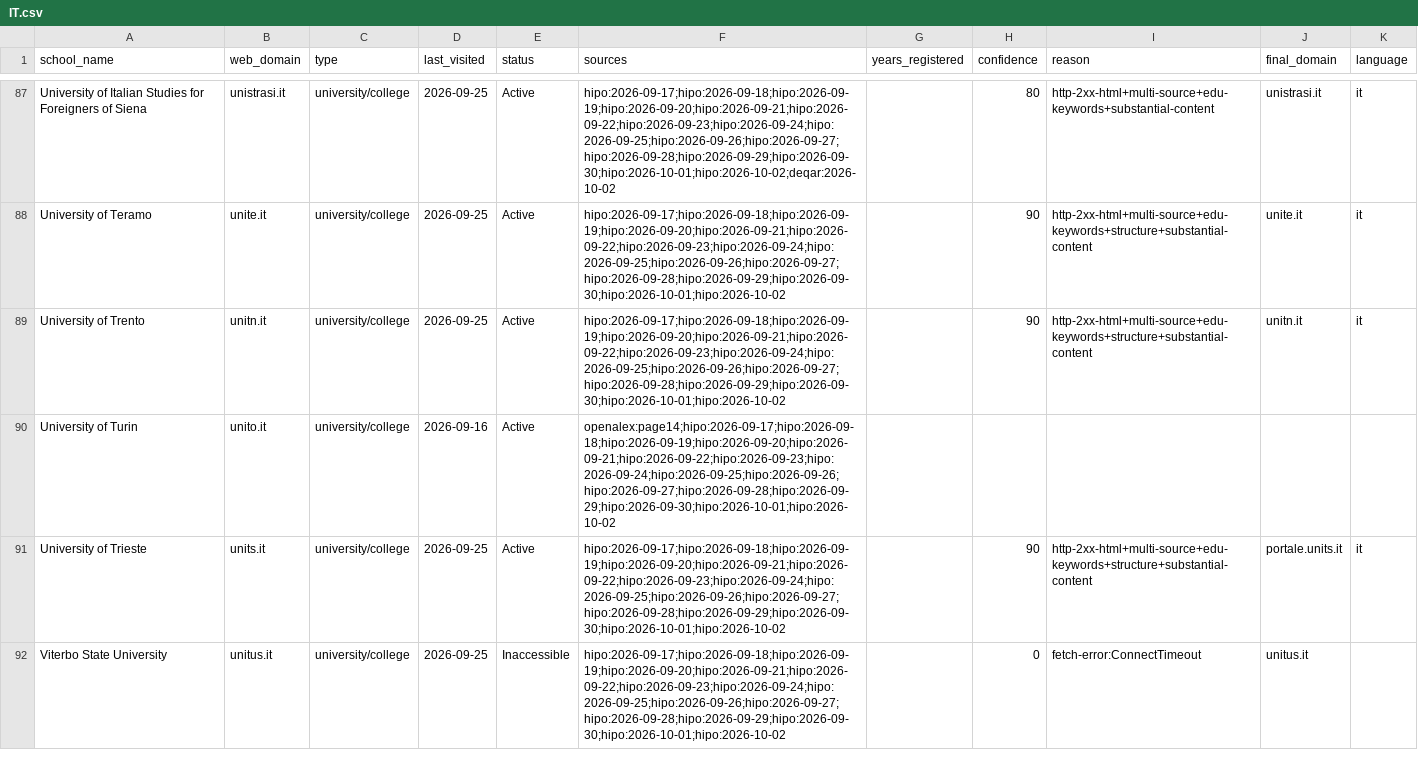
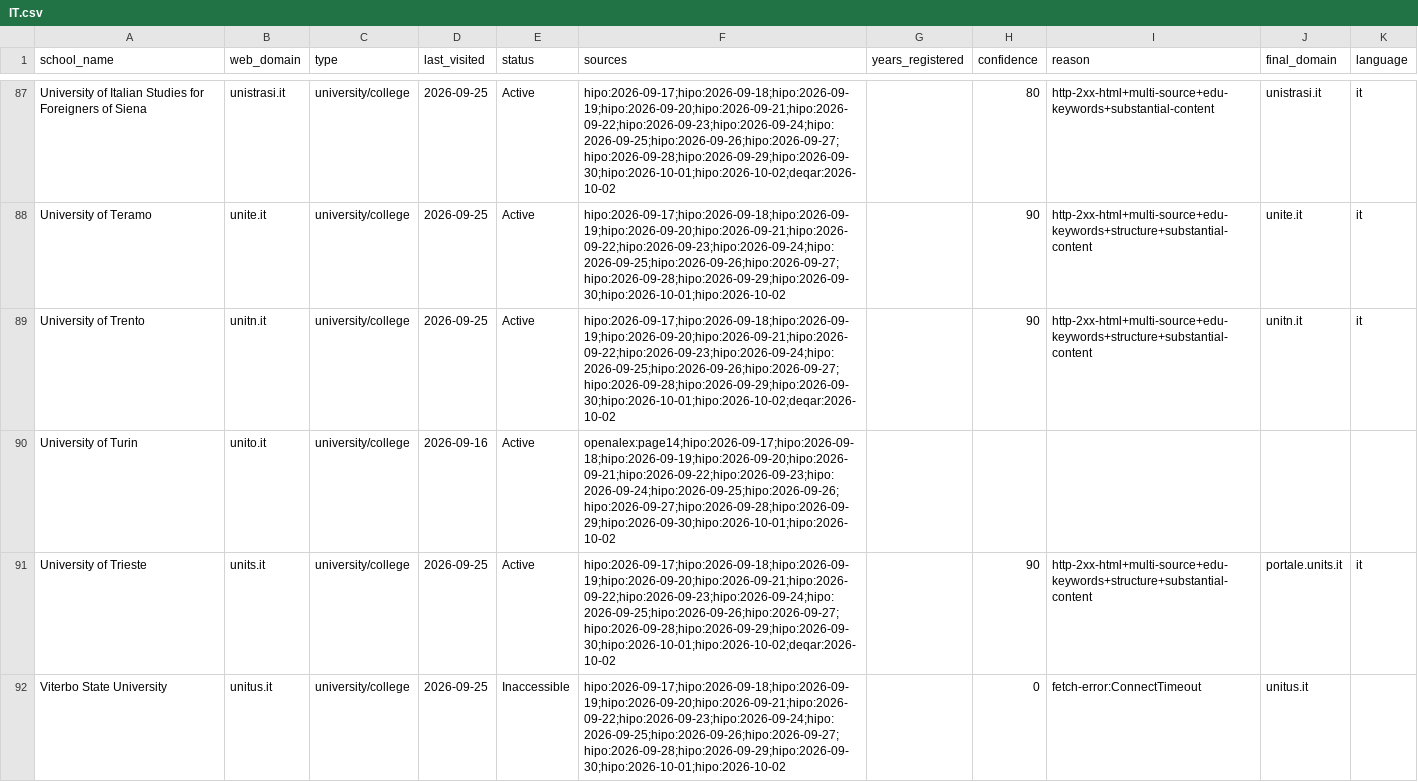
Before and after one commit to yifeiwu/edu-list, a CSV file: data/countries/IT.csv, drawn as a sheet; only a part is shown, gaps mark what is left out; the diff covers the shown part only.

```diff
--- a/data/countries/IT.csv
+++ b/data/countries/IT.csv
@@ -88,5 +88,5 @@ University of Italian Studies for Foreigners of Siena,unistrasi.it,university/co
 University of Teramo,unite.it,university/college,2026-09-25,Active,hipo:2026-09-17;hipo:2026-09-18;hipo:2026-09-19;hipo:2026-09-20;hipo:2026-09-21;hipo:2026-09-22;hipo:2026-09-23;hipo:2026-09-24;hipo:2026-09-25;hipo:2026-09-26;hipo:2026-09-27;hipo:2026-09-28;hipo:2026-09-29;hipo:2026-09-30;hipo:2026-10-01;hipo:2026-10-02,,90,http-2xx-html+multi-source+edu-keywords+structure+substantial-content,unite.it,it
-University of Trento,unitn.it,university/college,2026-09-25,Active,hipo:2026-09-17;hipo:2026-09-18;hipo:2026-09-19;hipo:2026-09-20;hipo:2026-09-21;hipo:2026-09-22;hipo:2026-09-23;hipo:2026-09-24;hipo:2026-09-25;hipo:2026-09-26;hipo:2026-09-27;hipo:2026-09-28;hipo:2026-09-29;hipo:2026-09-30;hipo:2026-10-01;hipo:2026-10-02,,90,http-2xx-html+multi-source+edu-keywords+structure+substantial-content,unitn.it,it
+University of Trento,unitn.it,university/college,2026-09-25,Active,hipo:2026-09-17;hipo:2026-09-18;hipo:2026-09-19;hipo:2026-09-20;hipo:2026-09-21;hipo:2026-09-22;hipo:2026-09-23;hipo:2026-09-24;hipo:2026-09-25;hipo:2026-09-26;hipo:2026-09-27;hipo:2026-09-28;hipo:2026-09-29;hipo:2026-09-30;hipo:2026-10-01;hipo:2026-10-02;deqar:2026-10-02,,90,http-2xx-html+multi-source+edu-keywords+structure+substantial-content,unitn.it,it
 University of Turin,unito.it,university/college,2026-09-16,Active,openalex:page14;hipo:2026-09-17;hipo:2026-09-18;hipo:2026-09-19;hipo:2026-09-20;hipo:2026-09-21;hipo:2026-09-22;hipo:2026-09-23;hipo:2026-09-24;hipo:2026-09-25;hipo:2026-09-26;hipo:2026-09-27;hipo:2026-09-28;hipo:2026-09-29;hipo:2026-09-30;hipo:2026-10-01;hipo:2026-10-02,,,,,
-University of Trieste,units.it,university/college,2026-09-25,Active,hipo:2026-09-17;hipo:2026-09-18;hipo:2026-09-19;hipo:2026-09-20;hipo:2026-09-21;hipo:2026-09-22;hipo:2026-09-23;hipo:2026-09-24;hipo:2026-09-25;hipo:2026-09-26;hipo:2026-09-27;hipo:2026-09-28;hipo:2026-09-29;hipo:2026-09-30;hipo:2026-10-01;hipo:2026-10-02,,90,http-2xx-html+multi-source+edu-keywords+structure+substantial-content,portale.units.it,it
+University of Trieste,units.it,university/college,2026-09-25,Active,hipo:2026-09-17;hipo:2026-09-18;hipo:2026-09-19;hipo:2026-09-20;hipo:2026-09-21;hipo:2026-09-22;hipo:2026-09-23;hipo:2026-09-24;hipo:2026-09-25;hipo:2026-09-26;hipo:2026-09-27;hipo:2026-09-28;hipo:2026-09-29;hipo:2026-09-30;hipo:2026-10-01;hipo:2026-10-02;deqar:2026-10-02,,90,http-2xx-html+multi-source+edu-keywords+structure+substantial-content,portale.units.it,it
 Viterbo State University,unitus.it,university/college,2026-09-25,Inaccessible,hipo:2026-09-17;hipo:2026-09-18;hipo:2026-09-19;hipo:2026-09-20;hipo:2026-09-21;hipo:2026-09-22;hipo:2026-09-23;hipo:2026-09-24;hipo:2026-09-25;hipo:2026-09-26;hipo:2026-09-27;hipo:2026-09-28;hipo:2026-09-29;hipo:2026-09-30;hipo:2026-10-01;hipo:2026-10-02,,0,fetch-error:ConnectTimeout,unitus.it,
```
Also changed, not shown: 5 edited cells elsewhere in this file, data/countries/CN.csv, data/countries/JP.csv, 8 other files.
